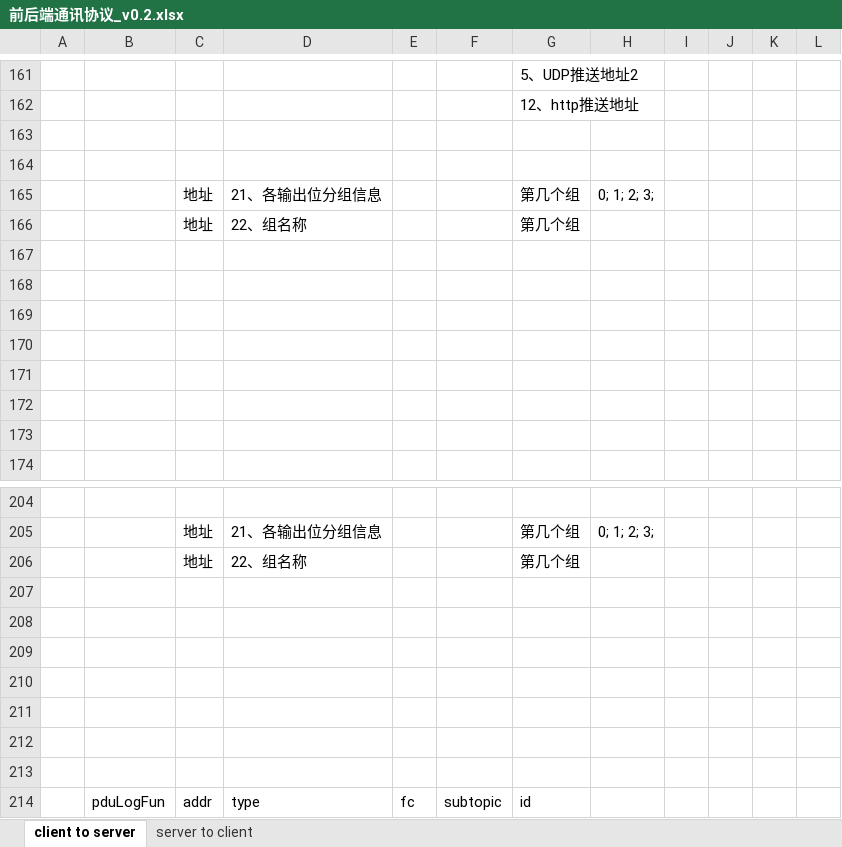
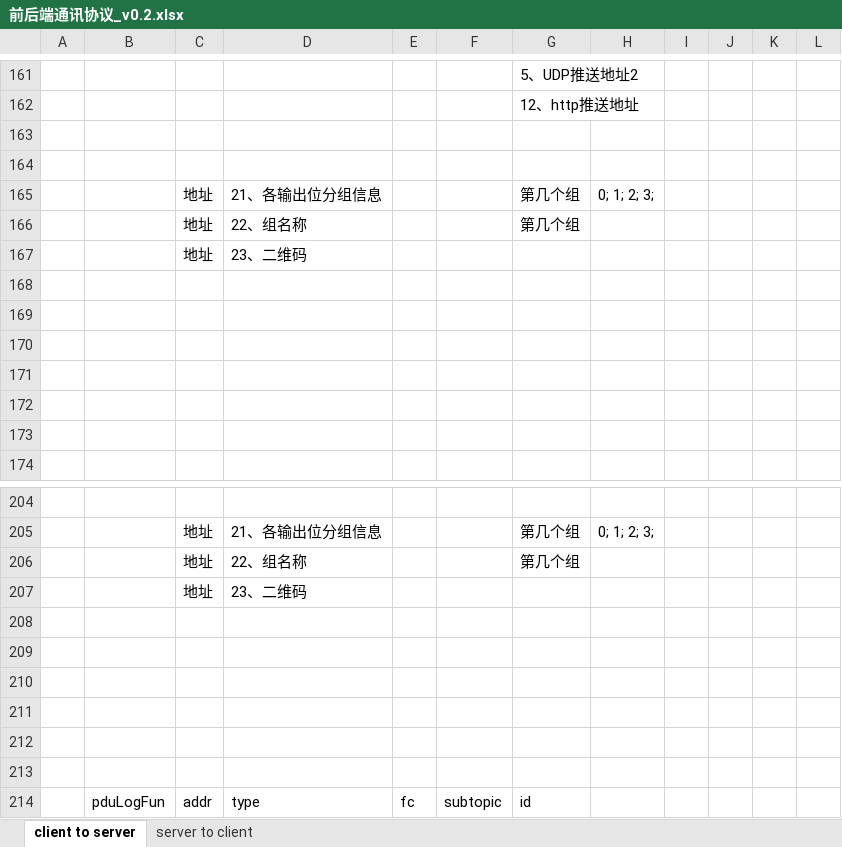
Before and after one commit to ChinaClever/MPro-App, an Excel workbook: doc/协议/前后端通讯协议_v0.2.xlsx, sheet client to server, drawn as a sheet; only a part is shown, gaps mark what is left out; values as stored, in another font and other column widths than the file's, no borders; the diff names each change by its address in the sheet, - before the commit and + after, or states it on an @@ line.

```diff
--- a/doc/协议/前后端通讯协议_v0.2.xlsx (sheet client to server)
+++ b/doc/协议/前后端通讯协议_v0.2.xlsx (sheet client to server)
-row 167: (empty)
+row 167:  |  | 地址 | 23、二维码
-row 207: (empty)
+row 207:  |  | 地址 | 23、二维码
```
Also changed, not shown: doc/协议/http集成协议.xlsx, 11 other files.
